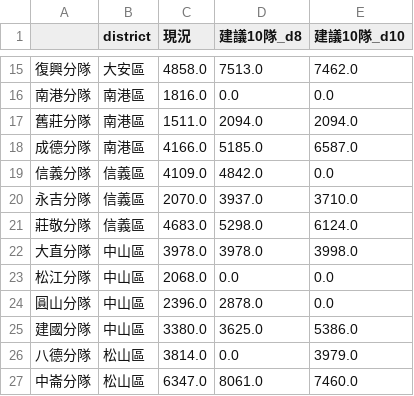
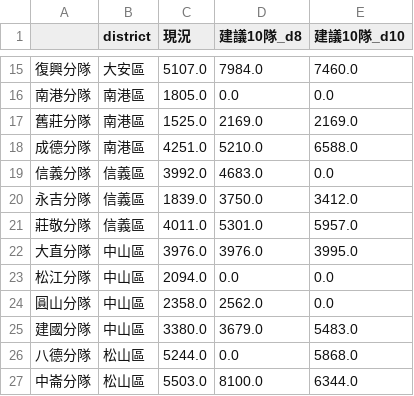
Before and after one commit to shengwenhou/taipei-fire-station-distribution, a CSV file: output/station_workload_2025.csv, drawn as a sheet; only a part is shown, gaps mark what is left out; the diff covers the shown part only.

```diff
--- a/output/station_workload_2025.csv
+++ b/output/station_workload_2025.csv
@@ -15,13 +15,13 @@
-復興分隊,大安區,4858.0,7513.0,7462.0
-南港分隊,南港區,1816.0,0.0,0.0
-舊莊分隊,南港區,1511.0,2094.0,2094.0
-成德分隊,南港區,4166.0,5185.0,6587.0
-信義分隊,信義區,4109.0,4842.0,0.0
-永吉分隊,信義區,2070.0,3937.0,3710.0
-莊敬分隊,信義區,4683.0,5298.0,6124.0
-大直分隊,中山區,3978.0,3978.0,3998.0
-松江分隊,中山區,2068.0,0.0,0.0
-圓山分隊,中山區,2396.0,2878.0,0.0
-建國分隊,中山區,3380.0,3625.0,5386.0
-八德分隊,松山區,3814.0,0.0,3979.0
-中崙分隊,松山區,6347.0,8061.0,7460.0
+復興分隊,大安區,5107.0,7984.0,7460.0
+南港分隊,南港區,1805.0,0.0,0.0
+舊莊分隊,南港區,1525.0,2169.0,2169.0
+成德分隊,南港區,4251.0,5210.0,6588.0
+信義分隊,信義區,3992.0,4683.0,0.0
+永吉分隊,信義區,1839.0,3750.0,3412.0
+莊敬分隊,信義區,4011.0,5301.0,5957.0
+大直分隊,中山區,3976.0,3976.0,3995.0
+松江分隊,中山區,2094.0,0.0,0.0
+圓山分隊,中山區,2358.0,2562.0,0.0
+建國分隊,中山區,3380.0,3679.0,5483.0
+八德分隊,松山區,5244.0,0.0,5868.0
+中崙分隊,松山區,5503.0,8100.0,6344.0
```
Also changed, not shown: 1 added row, 1 removed row and 87 edited cells elsewhere in this file, data/stations.csv, data/stations_geocoded.csv, 13 other files.
